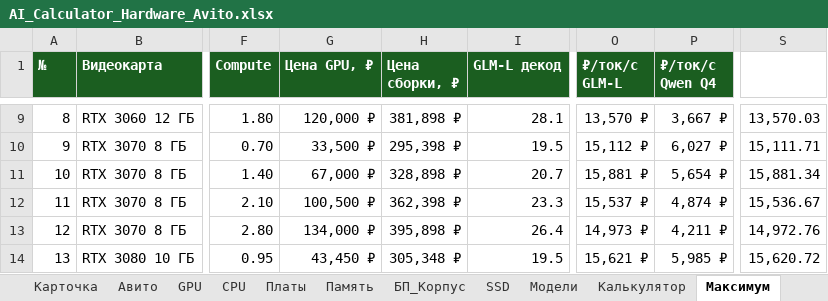
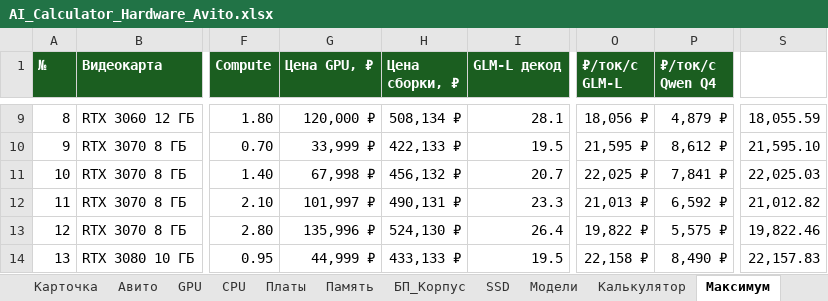
Before and after one commit to ErvSed/ai-hardware-calculator, an Excel workbook: AI_Calculator_Hardware_Avito.xlsx, sheet Максимум, drawn as a sheet; only a part is shown, gaps mark what is left out; values as stored, in another font and other column widths than the file's, no borders; the diff covers the shown part only; the diff names each change by its address in the sheet, - before the commit and + after, or states it on an @@ line.

```diff
--- a/AI_Calculator_Hardware_Avito.xlsx (sheet Максимум)
+++ b/AI_Calculator_Hardware_Avito.xlsx (sheet Максимум)
-H9 (Цена сборки, ₽): 381,898 ₽
+H9 (Цена сборки, ₽): 508,134 ₽
-O9 (₽/ток/с GLM-L): 13,570 ₽
+O9 (₽/ток/с GLM-L): 18,056 ₽
-P9 (₽/ток/с Qwen Q4): 3,667 ₽
+P9 (₽/ток/с Qwen Q4): 4,879 ₽
-S9: 13,570.03
+S9: 18,055.59
-G10 (Цена GPU, ₽): 33,500 ₽
+G10 (Цена GPU, ₽): 33,999 ₽
-H10 (Цена сборки, ₽): 295,398 ₽
+H10 (Цена сборки, ₽): 422,133 ₽
-O10 (₽/ток/с GLM-L): 15,112 ₽
+O10 (₽/ток/с GLM-L): 21,595 ₽
-P10 (₽/ток/с Qwen Q4): 6,027 ₽
+P10 (₽/ток/с Qwen Q4): 8,612 ₽
-S10: 15,111.71
+S10: 21,595.10
-G11 (Цена GPU, ₽): 67,000 ₽
+G11 (Цена GPU, ₽): 67,998 ₽
-H11 (Цена сборки, ₽): 328,898 ₽
+H11 (Цена сборки, ₽): 456,132 ₽
-O11 (₽/ток/с GLM-L): 15,881 ₽
+O11 (₽/ток/с GLM-L): 22,025 ₽
-P11 (₽/ток/с Qwen Q4): 5,654 ₽
+P11 (₽/ток/с Qwen Q4): 7,841 ₽
-S11: 15,881.34
+S11: 22,025.03
-G12 (Цена GPU, ₽): 100,500 ₽
+G12 (Цена GPU, ₽): 101,997 ₽
-H12 (Цена сборки, ₽): 362,398 ₽
+H12 (Цена сборки, ₽): 490,131 ₽
-O12 (₽/ток/с GLM-L): 15,537 ₽
+O12 (₽/ток/с GLM-L): 21,013 ₽
-P12 (₽/ток/с Qwen Q4): 4,874 ₽
+P12 (₽/ток/с Qwen Q4): 6,592 ₽
-S12: 15,536.67
+S12: 21,012.82
-G13 (Цена GPU, ₽): 134,000 ₽
+G13 (Цена GPU, ₽): 135,996 ₽
-H13 (Цена сборки, ₽): 395,898 ₽
+H13 (Цена сборки, ₽): 524,130 ₽
-O13 (₽/ток/с GLM-L): 14,973 ₽
+O13 (₽/ток/с GLM-L): 19,822 ₽
-P13 (₽/ток/с Qwen Q4): 4,211 ₽
+P13 (₽/ток/с Qwen Q4): 5,575 ₽
-S13: 14,972.76
+S13: 19,822.46
-G14 (Цена GPU, ₽): 43,450 ₽
+G14 (Цена GPU, ₽): 44,999 ₽
-H14 (Цена сборки, ₽): 305,348 ₽
+H14 (Цена сборки, ₽): 433,133 ₽
-O14 (₽/ток/с GLM-L): 15,621 ₽
+O14 (₽/ток/с GLM-L): 22,158 ₽
-P14 (₽/ток/с Qwen Q4): 5,985 ₽
+P14 (₽/ток/с Qwen Q4): 8,490 ₽
-S14: 15,620.72
+S14: 22,157.83
```
Also changed, not shown: 590 edited cells elsewhere in this sheet, sheet Авито, sheet GPU, sheet CPU, sheet Память, sheet Платы, sheet Калькулятор, 1 more sheet, charts or pictures.
